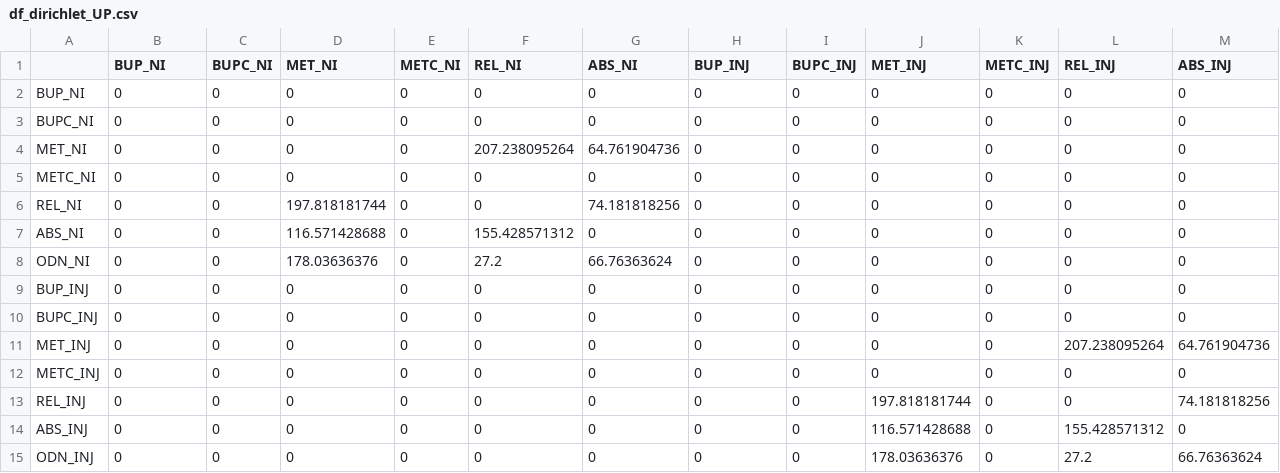
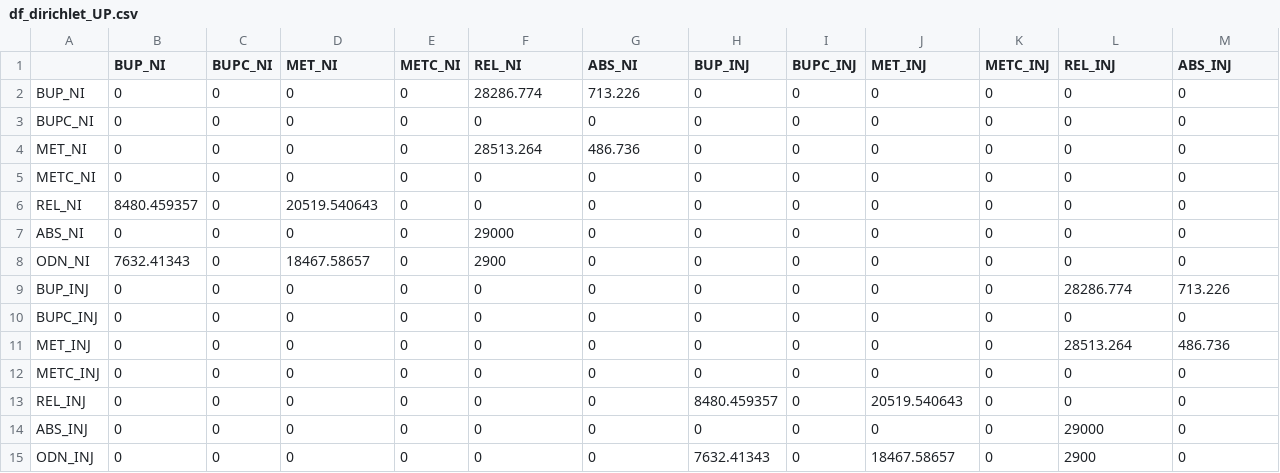
Before and after one commit to benenns/OUD-Model, a CSV file: checks/PSA/df_dirichlet_UP.csv, drawn as a sheet.

```diff
--- a/checks/PSA/df_dirichlet_UP.csv
+++ b/checks/PSA/df_dirichlet_UP.csv
@@ -1,15 +1,15 @@
 "","BUP_NI","BUPC_NI","MET_NI","METC_NI","REL_NI","ABS_NI","BUP_INJ","BUPC_INJ","MET_INJ","METC_INJ","REL_INJ","ABS_INJ"
-"BUP_NI",0,0,0,0,0,0,0,0,0,0,0,0
+"BUP_NI",0,0,0,0,28286.774,713.226,0,0,0,0,0,0
 "BUPC_NI",0,0,0,0,0,0,0,0,0,0,0,0
-"MET_NI",0,0,0,0,207.238095264,64.761904736,0,0,0,0,0,0
+"MET_NI",0,0,0,0,28513.264,486.736,0,0,0,0,0,0
 "METC_NI",0,0,0,0,0,0,0,0,0,0,0,0
-"REL_NI",0,0,197.818181744,0,0,74.181818256,0,0,0,0,0,0
-"ABS_NI",0,0,116.571428688,0,155.428571312,0,0,0,0,0,0,0
-"ODN_NI",0,0,178.03636376,0,27.2,66.76363624,0,0,0,0,0,0
-"BUP_INJ",0,0,0,0,0,0,0,0,0,0,0,0
+"REL_NI",8480.459357,0,20519.540643,0,0,0,0,0,0,0,0,0
+"ABS_NI",0,0,0,0,29000,0,0,0,0,0,0,0
+"ODN_NI",7632.41343,0,18467.58657,0,2900,0,0,0,0,0,0,0
+"BUP_INJ",0,0,0,0,0,0,0,0,0,0,28286.774,713.226
 "BUPC_INJ",0,0,0,0,0,0,0,0,0,0,0,0
-"MET_INJ",0,0,0,0,0,0,0,0,0,0,207.238095264,64.761904736
+"MET_INJ",0,0,0,0,0,0,0,0,0,0,28513.264,486.736
 "METC_INJ",0,0,0,0,0,0,0,0,0,0,0,0
-"REL_INJ",0,0,0,0,0,0,0,0,197.818181744,0,0,74.181818256
-"ABS_INJ",0,0,0,0,0,0,0,0,116.571428688,0,155.428571312,0
-"ODN_INJ",0,0,0,0,0,0,0,0,178.03636376,0,27.2,66.76363624
+"REL_INJ",0,0,0,0,0,0,8480.459357,0,20519.540643,0,0,0
+"ABS_INJ",0,0,0,0,0,0,0,0,0,0,29000,0
+"ODN_INJ",0,0,0,0,0,0,7632.41343,0,18467.58657,0,2900,0
```
Also changed, not shown: outputs/trace/m_M_agg_trace.csv, 25 other files.
